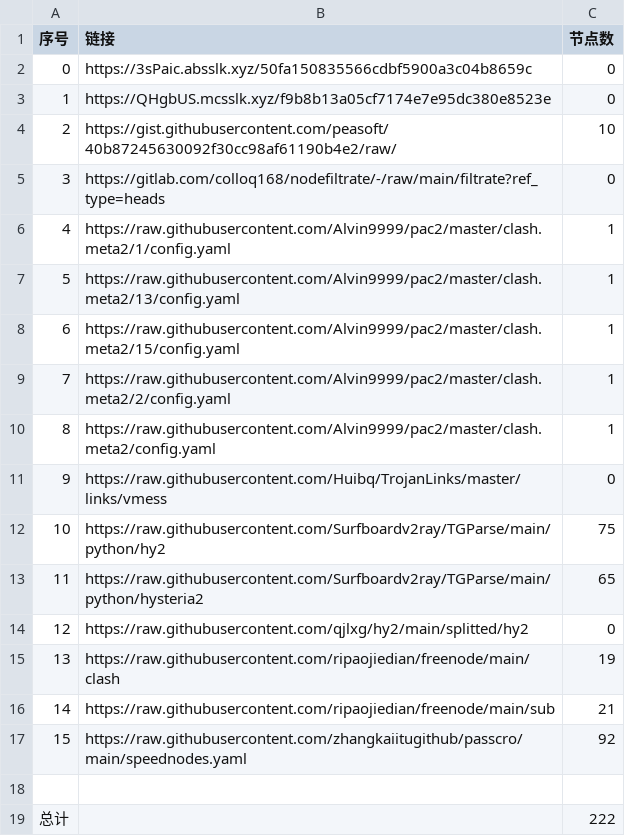
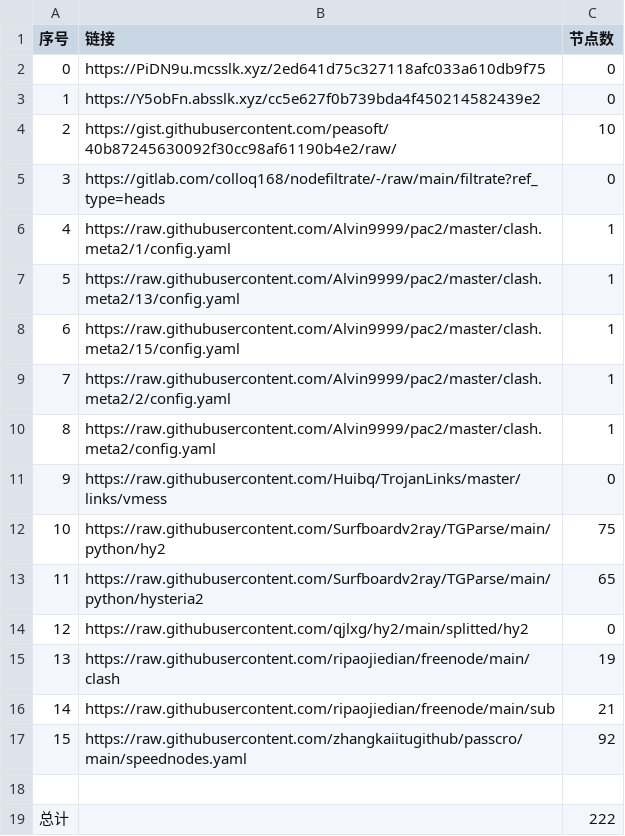
Before and after one commit to AlabasterStone/NoMoreWalls, a CSV file: list_result.csv, drawn as a sheet.

```diff
--- a/list_result.csv
+++ b/list_result.csv
@@ -1,4 +1,4 @@
 序号,链接,节点数
-0,https://3sPaic.absslk.xyz/50fa150835566cdbf5900a3c04b8659c,0
-1,https://QHgbUS.mcsslk.xyz/f9b8b13a05cf7174e7e95dc380e8523e,0
+0,https://PiDN9u.mcsslk.xyz/2ed641d75c327118afc033a610db9f75,0
+1,https://Y5obFn.absslk.xyz/cc5e627f0b739bda4f450214582439e2,0
 2,https://gist.githubusercontent.com/peasoft/40b87245630092f30cc98af61190b4e2/raw/,10
```
Also changed, not shown: 5 other files.
